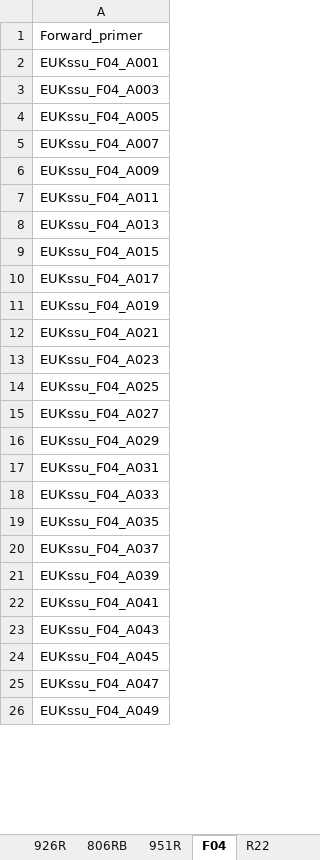
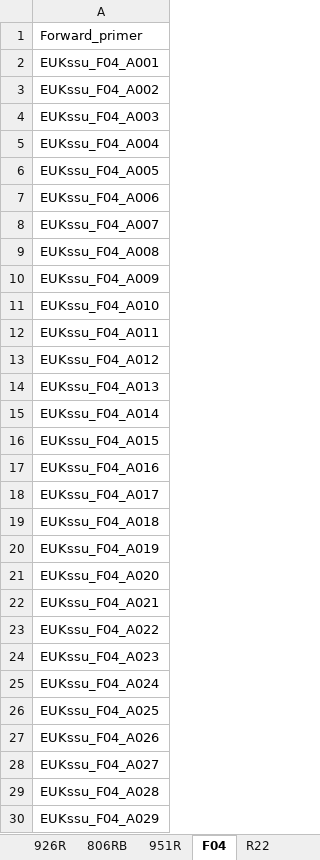
Before and after one commit to MolLabNIOZ/molecular_tools, an Excel workbook: mapping_file_creator/2023_primer_sets.xlsx, sheet F04, drawn as a sheet; only a part is shown; the shorter side is filled out with more unchanged rows; values as stored, in another font and other column widths than the file's, no borders; the diff covers the shown part only; the diff names each change by its address in the sheet, - before the commit and + after, or states it on an @@ line.

```diff
--- a/mapping_file_creator/2023_primer_sets.xlsx (sheet F04)
+++ b/mapping_file_creator/2023_primer_sets.xlsx (sheet F04)
+row 3: EUKssu_F04_A002
+row 5: EUKssu_F04_A004
+row 7: EUKssu_F04_A006
+row 9: EUKssu_F04_A008
+row 11: EUKssu_F04_A010
+row 13: EUKssu_F04_A012
+row 15: EUKssu_F04_A014
+row 17: EUKssu_F04_A016
+row 19: EUKssu_F04_A018
+row 21: EUKssu_F04_A020
+row 23: EUKssu_F04_A022
+row 25: EUKssu_F04_A024
+row 27: EUKssu_F04_A026
+row 29: EUKssu_F04_A028
```
Also changed, not shown: 33 added rows, 47 removed rows and 2 edited cells elsewhere in this sheet, sheet R22, mapping_file_creator/user_template_for_mappingfile_creatorpy.xlsx.
